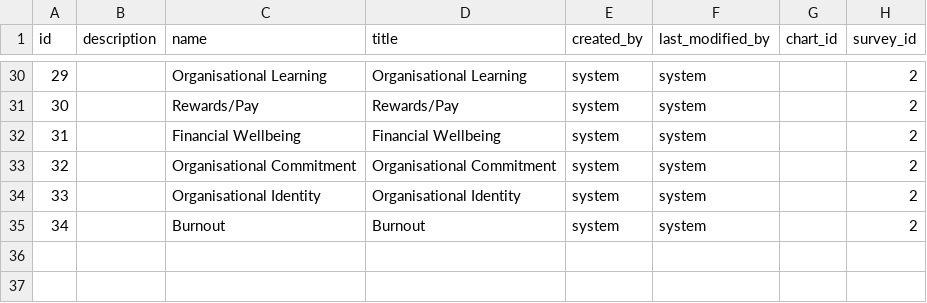
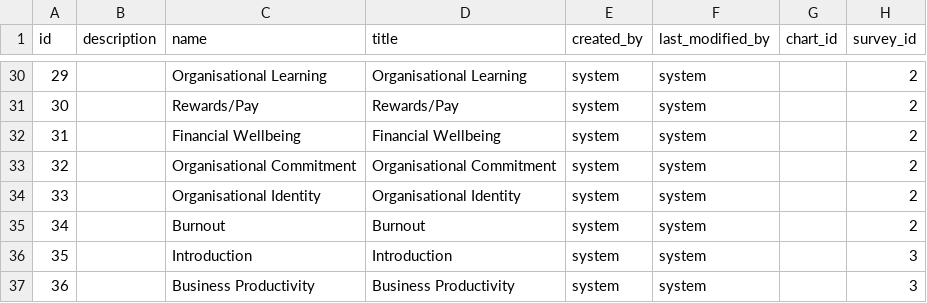
Before and after one commit to yetsen/mental-health-app, a CSV file: src/main/resources/config/liquibase/data/block.csv, drawn as a sheet; only a part is shown, gaps mark what is left out; the diff names each change by its address in the sheet, - before the commit and + after, or states it on an @@ line.

```diff
--- a/src/main/resources/config/liquibase/data/block.csv
+++ b/src/main/resources/config/liquibase/data/block.csv
+row 36: 35 |  | Introduction | Introduction | system | system |  | 3
+row 37: 36 |  | Business Productivity | Business Productivity | system | system |  | 3
```
Also changed, not shown: src/main/resources/config/liquibase/data/formula.csv, src/main/resources/config/liquibase/data/question.csv, 7 other files.
